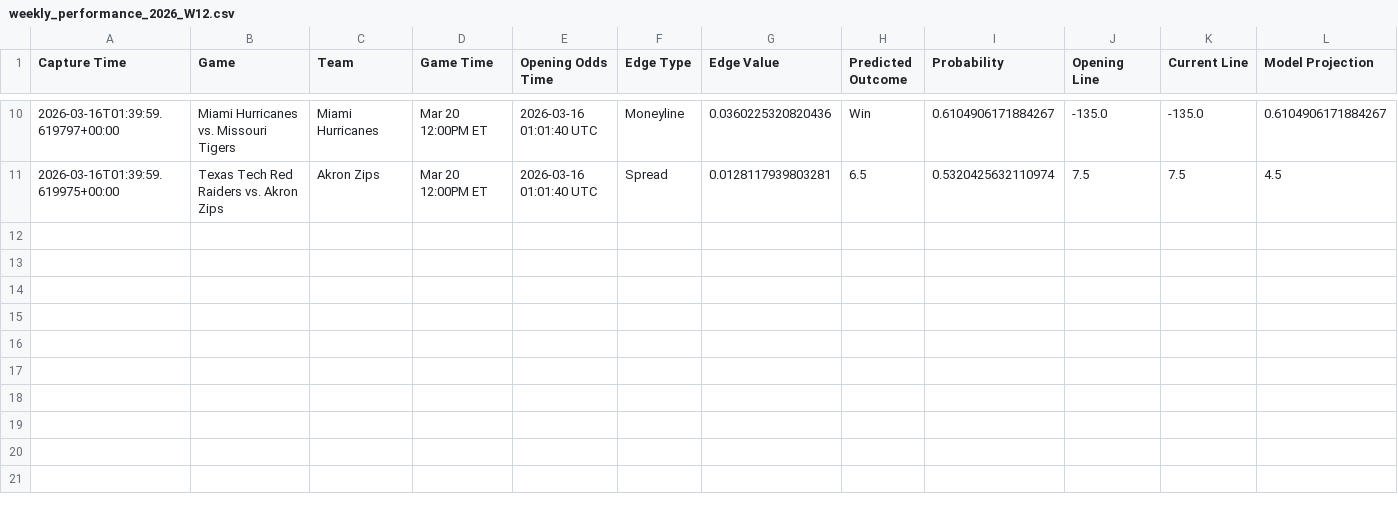
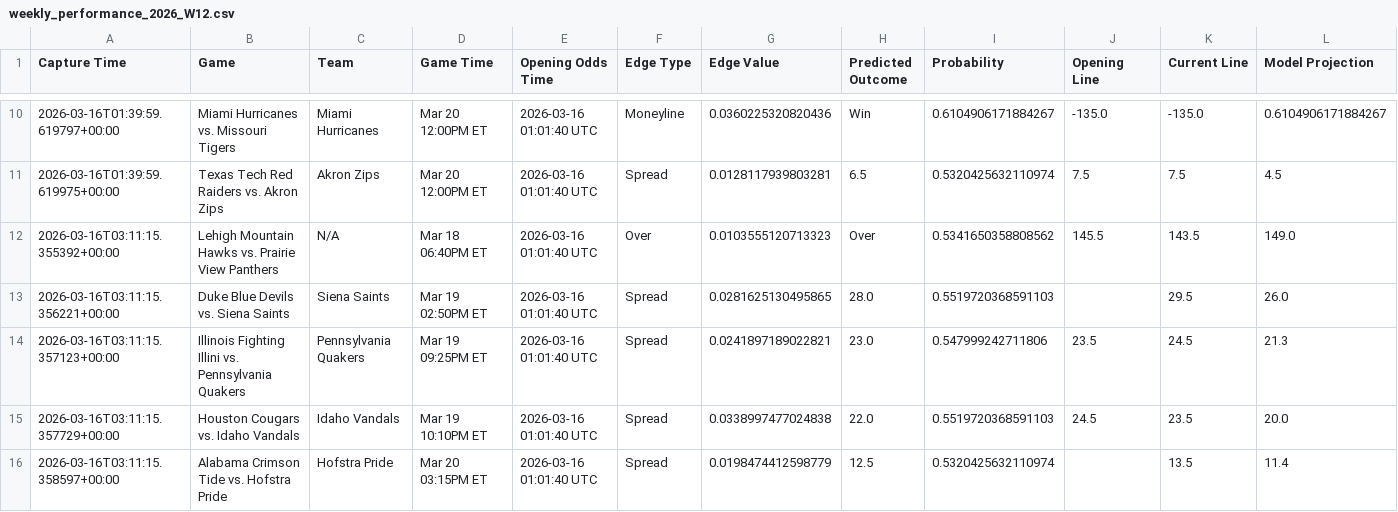
Before and after one commit to trashduty/kp_test, a CSV file: performance_tracking/weekly_performance_2026_W12.csv, drawn as a sheet; only a part is shown, gaps mark what is left out.

```diff
--- a/performance_tracking/weekly_performance_2026_W12.csv
+++ b/performance_tracking/weekly_performance_2026_W12.csv
@@ -11 +11,6 @@ Capture Time,Game,Team,Game Time,Opening Odds Time,Edge Type,Edge Value,Predicte
 2026-03-16T01:39:59.619975+00:00,Texas Tech Red Raiders vs. Akron Zips,Akron Zips,Mar 20 12:00PM ET,2026-03-16 01:01:40 UTC,Spread,0.0128117939803281,6.5,0.5320425632110974,7.5,7.5,4.5
+2026-03-16T03:11:15.355392+00:00,Lehigh Mountain Hawks vs. Prairie View Panthers,N/A,Mar 18 06:40PM ET,2026-03-16 01:01:40 UTC,Over,0.0103555120713323,Over,0.5341650358808562,145.5,143.5,149.0
+2026-03-16T03:11:15.356221+00:00,Duke Blue Devils vs. Siena Saints,Siena Saints,Mar 19 02:50PM ET,2026-03-16 01:01:40 UTC,Spread,0.0281625130495865,28.0,0.5519720368591103,,29.5,26.0
+2026-03-16T03:11:15.357123+00:00,Illinois Fighting Illini vs. Pennsylvania Quakers,Pennsylvania Quakers,Mar 19 09:25PM ET,2026-03-16 01:01:40 UTC,Spread,0.0241897189022821,23.0,0.547999242711806,23.5,24.5,21.3
+2026-03-16T03:11:15.357729+00:00,Houston Cougars vs. Idaho Vandals,Idaho Vandals,Mar 19 10:10PM ET,2026-03-16 01:01:40 UTC,Spread,0.0338997477024838,22.0,0.5519720368591103,24.5,23.5,20.0
+2026-03-16T03:11:15.358597+00:00,Alabama Crimson Tide vs. Hofstra Pride,Hofstra Pride,Mar 20 03:15PM ET,2026-03-16 01:01:40 UTC,Spread,0.0198474412598779,12.5,0.5320425632110974,,13.5,11.4
```
Also changed, not shown: 1 other file.
